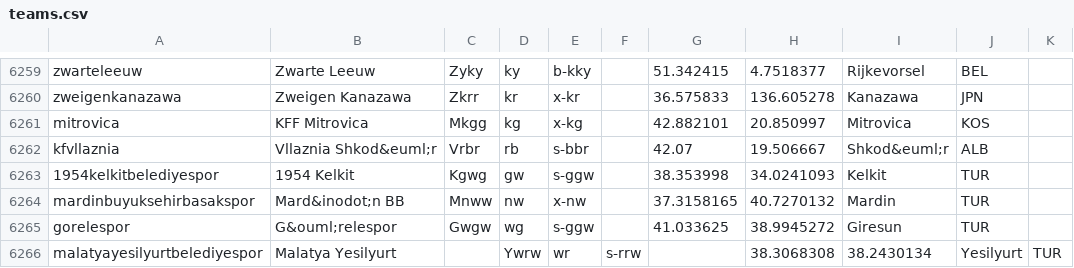
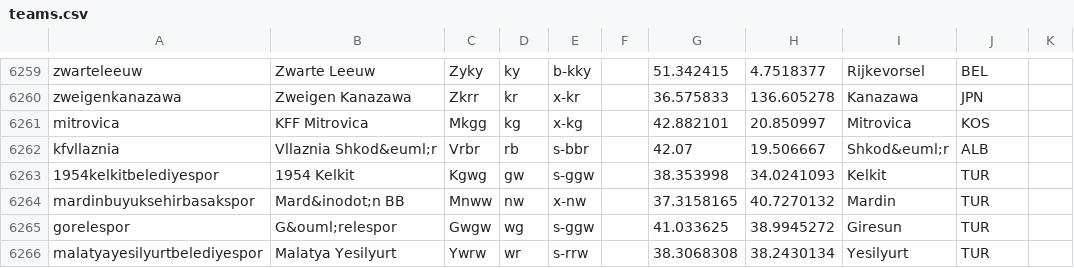
Before and after one commit to tshamilton/fitba, a CSV file: config/teams.csv, drawn as a sheet; only a part is shown, gaps mark what is left out.

Commit message:
Update teams.csv

```diff
--- a/config/teams.csv
+++ b/config/teams.csv
@@ -6265,2 +6265,2 @@ mardinbuyuksehirbasakspor,Mard&inodot;n BB,Mnww,nw,x-nw,,37.3158165,40.7270132,M
 gorelespor,G&ouml;relespor,Gwgw,wg,s-ggw,,41.033625,38.9945272,Giresun,TUR
-malatyayesilyurtbelediyespor,Malatya Yesilyurt,,Ywrw,wr,s-rrw,,38.3068308,38.2430134,Yesilyurt,TUR
+malatyayesilyurtbelediyespor,Malatya Yesilyurt,Ywrw,wr,s-rrw,,38.3068308,38.2430134,Yesilyurt,TUR
```
